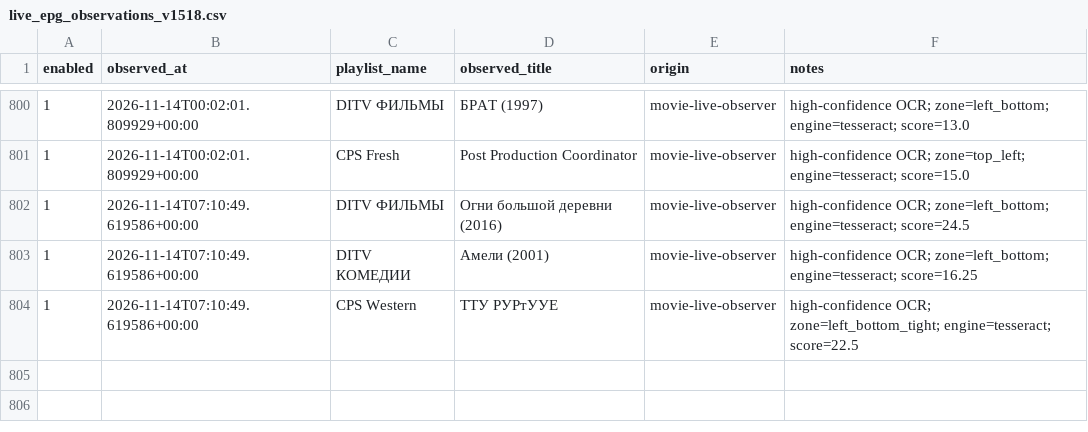
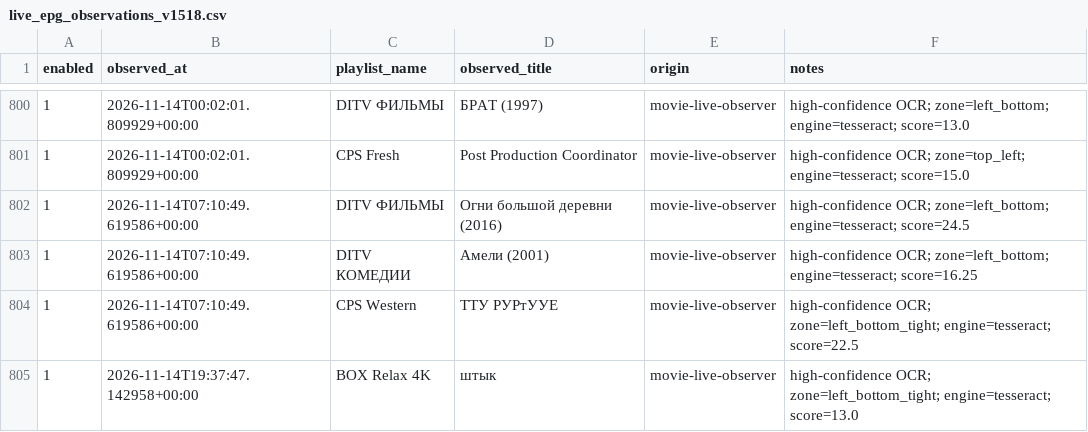
Before and after one commit to peter96son/iptv-epg-builder, a CSV file: data/live_epg_observations_v1518.csv, drawn as a sheet; only a part is shown, gaps mark what is left out.

```diff
--- a/data/live_epg_observations_v1518.csv
+++ b/data/live_epg_observations_v1518.csv
@@ -804 +804,2 @@ enabled,observed_at,playlist_name,observed_title,origin,notes
 1,2026-11-14T07:10:49.619586+00:00,CPS Western,ТТУ РУРтУУЕ,movie-live-observer,high-confidence OCR; zone=left_bottom_tight; engine=tesseract; score=22.5
+1,2026-11-14T19:37:47.142958+00:00,BOX Relax 4K,штык,movie-live-observer,high-confidence OCR; zone=left_bottom_tight; engine=tesseract; score=13.0
```
Also changed, not shown: 4 other files.
